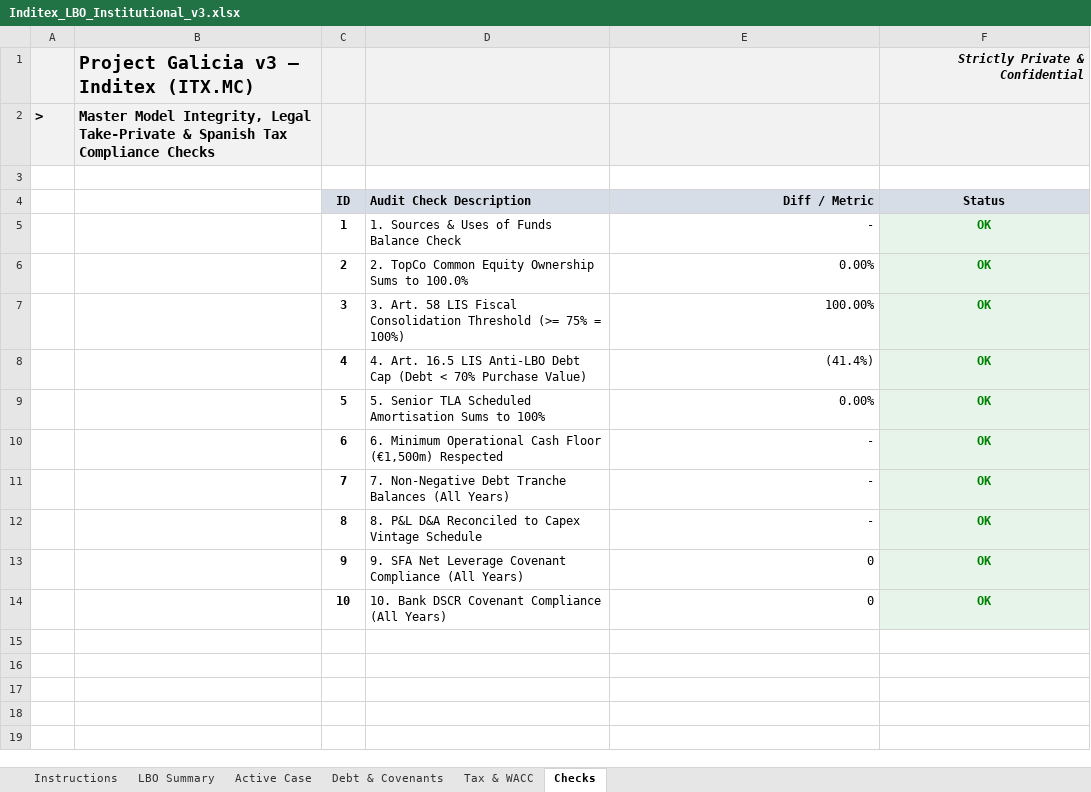
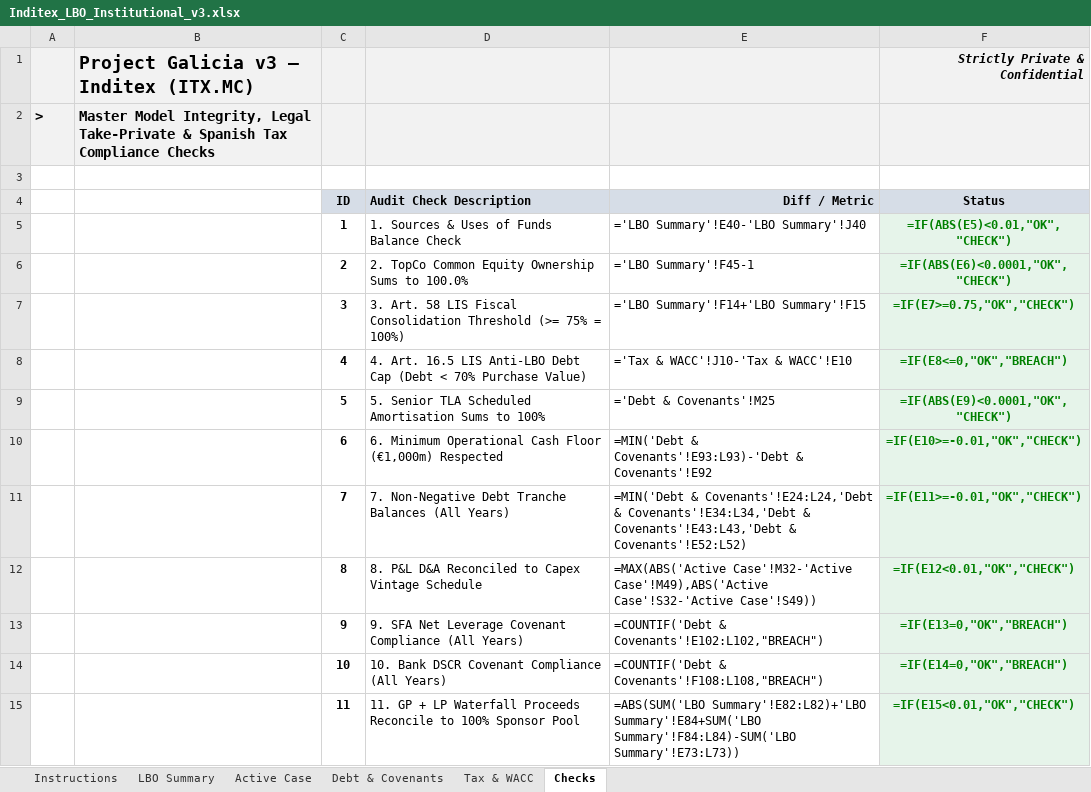
Before and after one commit to AnxoH/InditexLBO, an Excel workbook: Excels/Inditex_LBO_Institutional_v3.xlsx, sheet Checks, drawn as a sheet; values as stored, in another font and other column widths than the file's, no borders; formulas without a stored value are shown as written; the diff names each change by its address in the sheet, - before the commit and + after, or states it on an @@ line.

Commit message:
Add institutional IC evaluation, LBO audit suite, v4 & rollover models, and stress testing harnesses

```diff
--- a/Excels/Inditex_LBO_Institutional_v3.xlsx (sheet Checks)
+++ b/Excels/Inditex_LBO_Institutional_v3.xlsx (sheet Checks)
-E5 (Diff / Metric): -
+E5 (Diff / Metric): ='LBO Summary'!E40-'LBO Summary'!J40
-F5 (Status): OK
+F5 (Status): =IF(ABS(E5)<0.01,"OK","CHECK")
-E6 (Diff / Metric): 0.00%
+E6 (Diff / Metric): ='LBO Summary'!F45-1
-F6 (Status): OK
+F6 (Status): =IF(ABS(E6)<0.0001,"OK","CHECK")
-E7 (Diff / Metric): 100.00%
+E7 (Diff / Metric): ='LBO Summary'!F14+'LBO Summary'!F15
-F7 (Status): OK
+F7 (Status): =IF(E7>=0.75,"OK","CHECK")
-E8 (Diff / Metric): (41.4%)
+E8 (Diff / Metric): ='Tax & WACC'!J10-'Tax & WACC'!E10
-F8 (Status): OK
+F8 (Status): =IF(E8<=0,"OK","BREACH")
-E9 (Diff / Metric): 0.00%
+E9 (Diff / Metric): ='Debt & Covenants'!M25
-F9 (Status): OK
+F9 (Status): =IF(ABS(E9)<0.0001,"OK","CHECK")
-D10 (Audit Check Description): …Cash Floor (€1,500m) Respected
+D10 (Audit Check Description): …Cash Floor (€1,000m) Respected
-E10 (Diff / Metric): -
+E10 (Diff / Metric): =MIN('Debt & Covenants'!E93:L93)-'Debt & Covenants'!E92
-F10 (Status): OK
+F10 (Status): =IF(E10>=-0.01,"OK","CHECK")
-E11 (Diff / Metric): -
+E11 (Diff / Metric): =MIN('Debt & Covenants'!E24:L24,'Debt & Covenants'!E34:L34,'Debt & Covenants'!E43:L43,'Debt & Covenants'!E52:L52)
-F11 (Status): OK
+F11 (Status): =IF(E11>=-0.01,"OK","CHECK")
-E12 (Diff / Metric): -
+E12 (Diff / Metric): =MAX(ABS('Active Case'!M32-'Active Case'!M49),ABS('Active Case'!S32-'Active Case'!S49))
-F12 (Status): OK
+F12 (Status): =IF(E12<0.01,"OK","CHECK")
-E13 (Diff / Metric): 0
+E13 (Diff / Metric): =COUNTIF('Debt & Covenants'!E102:L102,"BREACH")
-F13 (Status): OK
+F13 (Status): =IF(E13=0,"OK","BREACH")
-E14 (Diff / Metric): 0
+E14 (Diff / Metric): =COUNTIF('Debt & Covenants'!F108:L108,"BREACH")
-F14 (Status): OK
+F14 (Status): =IF(E14=0,"OK","BREACH")
+row 15:  |  | 11 | 11. GP + LP Waterfall Proceeds Reconcile to 100% Sponsor Pool | =ABS(SUM('LBO Summary'!E82:L82)+'LBO Summary'!E84+SUM('LBO Summary'!F84:L84)-SUM('LBO Summary'!E73:L73)) | =IF(E15<0.01,"OK","CHECK")
```
Also changed, not shown: sheet Debt & Covenants, sheet Active Case, sheet LBO Summary, sheet Tax & WACC, sheet Instructions, 21 other files.
